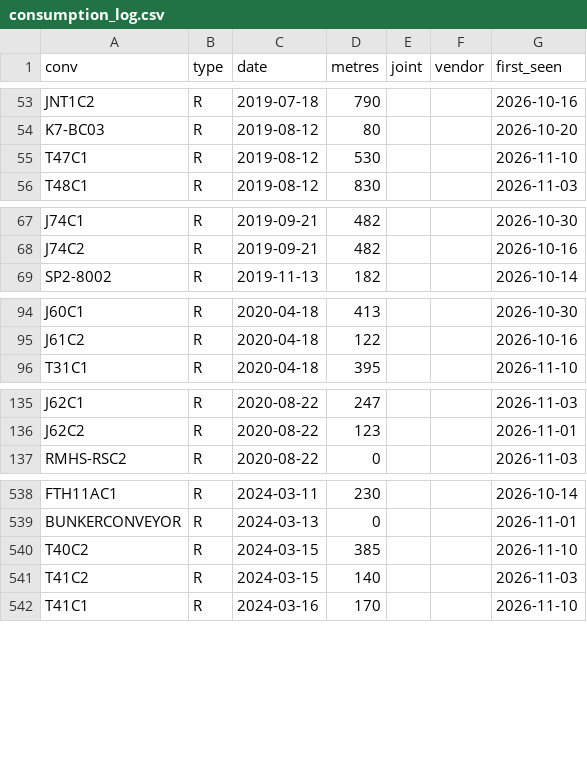
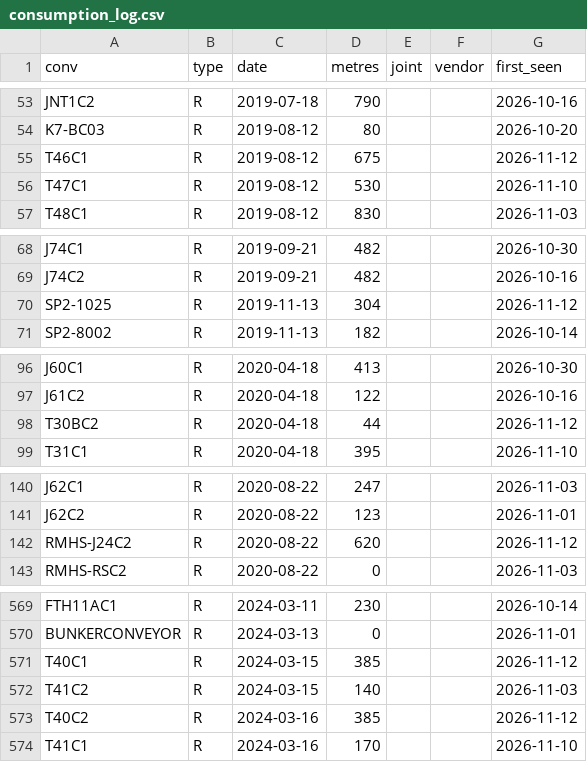
Before and after one commit to KUMARPRASHANT1408/THICKNESS-DASHBOARD, a CSV file: consumption_log.csv, drawn as a sheet; only a part is shown, gaps mark what is left out; the diff covers the shown part only.

```diff
--- a/consumption_log.csv
+++ b/consumption_log.csv
@@ -54,2 +54,3 @@ JNT1C2,R,2019-07-18,790,,,2026-10-16
 K7-BC03,R,2019-08-12,80,,,2026-10-20
+T46C1,R,2019-08-12,675,,,2026-11-12
 T47C1,R,2019-08-12,530,,,2026-11-10
@@ -68,2 +69,3 @@ J74C1,R,2019-09-21,482,,,2026-10-30
 J74C2,R,2019-09-21,482,,,2026-10-16
+SP2-1025,R,2019-11-13,304,,,2026-11-12
 SP2-8002,R,2019-11-13,182,,,2026-10-14
@@ -95,2 +97,3 @@ J60C1,R,2020-04-18,413,,,2026-10-30
 J61C2,R,2020-04-18,122,,,2026-10-16
+T30BC2,R,2020-04-18,44,,,2026-11-12
 T31C1,R,2020-04-18,395,,,2026-11-10
@@ -136,2 +141,3 @@ J62C1,R,2020-08-22,247,,,2026-11-03
 J62C2,R,2020-08-22,123,,,2026-11-01
+RMHS-J24C2,R,2020-08-22,620,,,2026-11-12
 RMHS-RSC2,R,2020-08-22,0,,,2026-11-03
@@ -539,4 +570,5 @@ FTH11AC1,R,2024-03-11,230,,,2026-10-14
 BUNKERCONVEYOR,R,2024-03-13,0,,,2026-11-01
-T40C2,R,2024-03-15,385,,,2026-11-10
+T40C1,R,2024-03-15,385,,,2026-11-12
 T41C2,R,2024-03-15,140,,,2026-11-03
+T40C2,R,2024-03-16,385,,,2026-11-12
 T41C1,R,2024-03-16,170,,,2026-11-10
```
Also changed, not shown: 32 added rows and 1 removed row elsewhere in this file, abn.csv, daily.csv, 5 other files.
